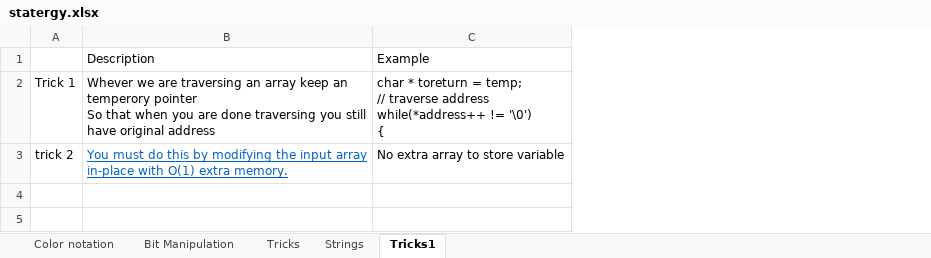
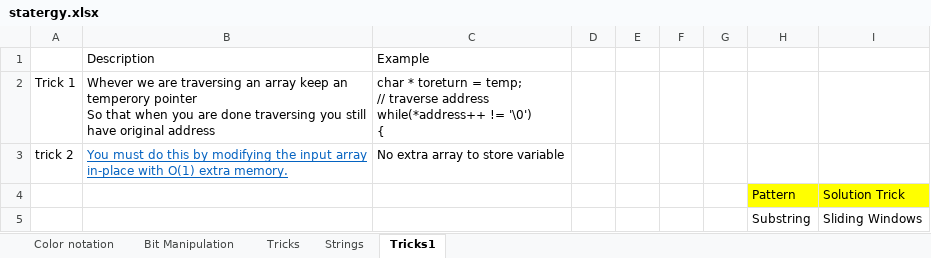
Before and after one commit to kiranj26/Leet-Code, an Excel workbook: statergy.xlsx, sheet Tricks1, drawn as a sheet; values as stored, in another font and other column widths than the file's, no borders; the diff names each change by its address in the sheet, - before the commit and + after, or states it on an @@ line.

Commit message:
Sliding Window

```diff
--- a/statergy.xlsx (sheet Tricks1)
+++ b/statergy.xlsx (sheet Tricks1)
+column D, empty
+column E, empty
+column F, empty
+column G, empty
+column H, empty
+column I, empty
+row 4:  |  |  |  |  |  |  | Pattern | Solution Trick
+row 5:  |  |  |  |  |  |  | Substring | Sliding Windows
```
Also changed, not shown: sheet Strings, 4 other files.
